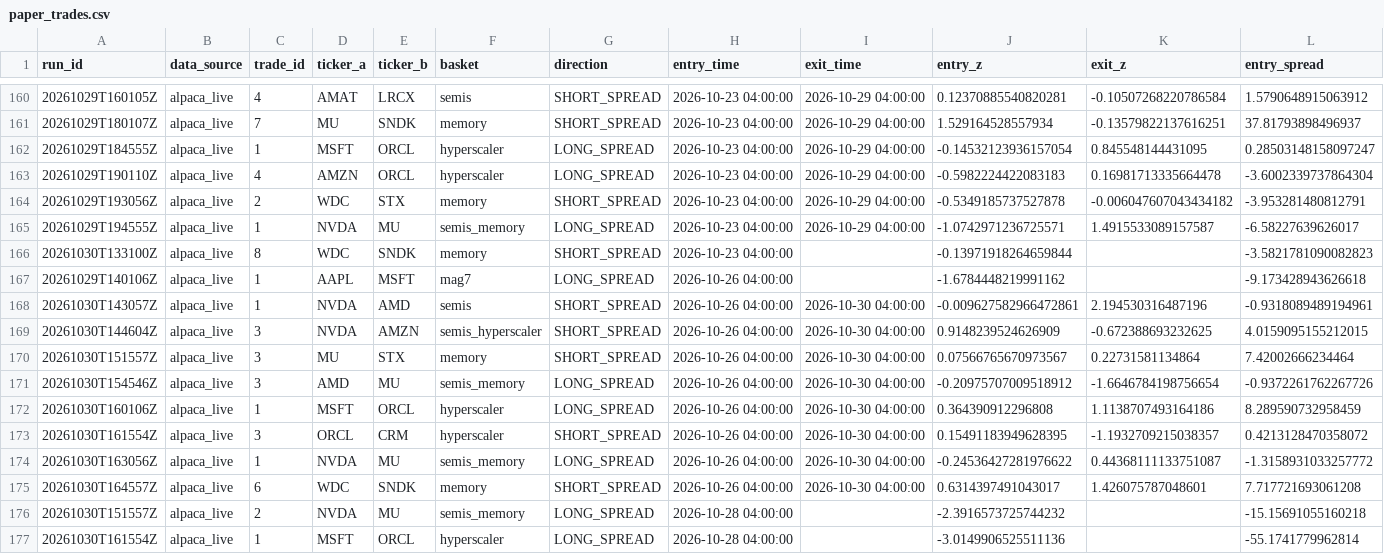
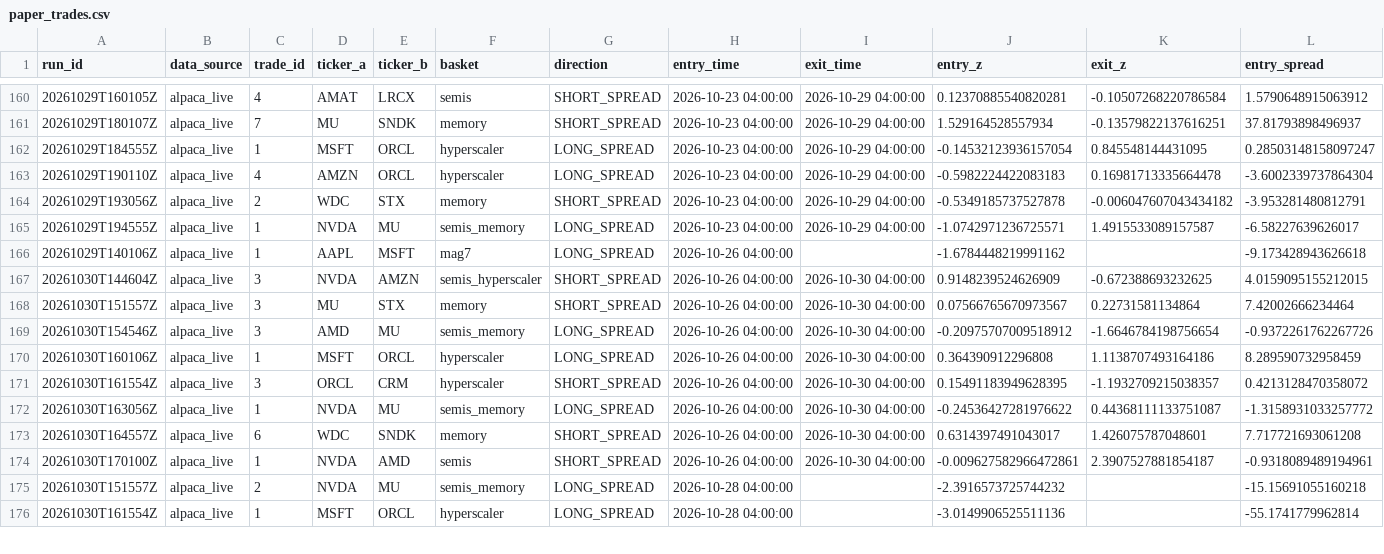
Before and after one commit to ujjwalmallem/SmartTrade_AdaptiveKalman, a CSV file: results/paper_trades.csv, drawn as a sheet; only a part is shown, gaps mark what is left out; removed rows and columns are numbered as before the commit, all else as after; rows hold the shown columns only; the diff names each change by its address in the sheet, - before the commit and + after, or states it on an @@ line.

```diff
--- a/results/paper_trades.csv
+++ b/results/paper_trades.csv
-row 166: 20261030T133100Z | alpaca_live | 8 | WDC | SNDK | memory | SHORT_SPREAD | 2026-10-23 04:00:00 |  | -0.13971918264659844 |  | -3.5821781090082823
-row 168: 20261030T143057Z | alpaca_live | 1 | NVDA | AMD | semis | SHORT_SPREAD | 2026-10-26 04:00:00 | 2026-10-30 04:00:00 | -0.009627582966472861 | 2.194530316487196 | -0.9318089489194961
+row 174: 20261030T170100Z | alpaca_live | 1 | NVDA | AMD | semis | SHORT_SPREAD | 2026-10-26 04:00:00 | 2026-10-30 04:00:00 | -0.009627582966472861 | 2.3907527881854187 | -0.9318089489194961
```
Also changed, not shown: results/exit_training_dataset.csv, 1 other file.
